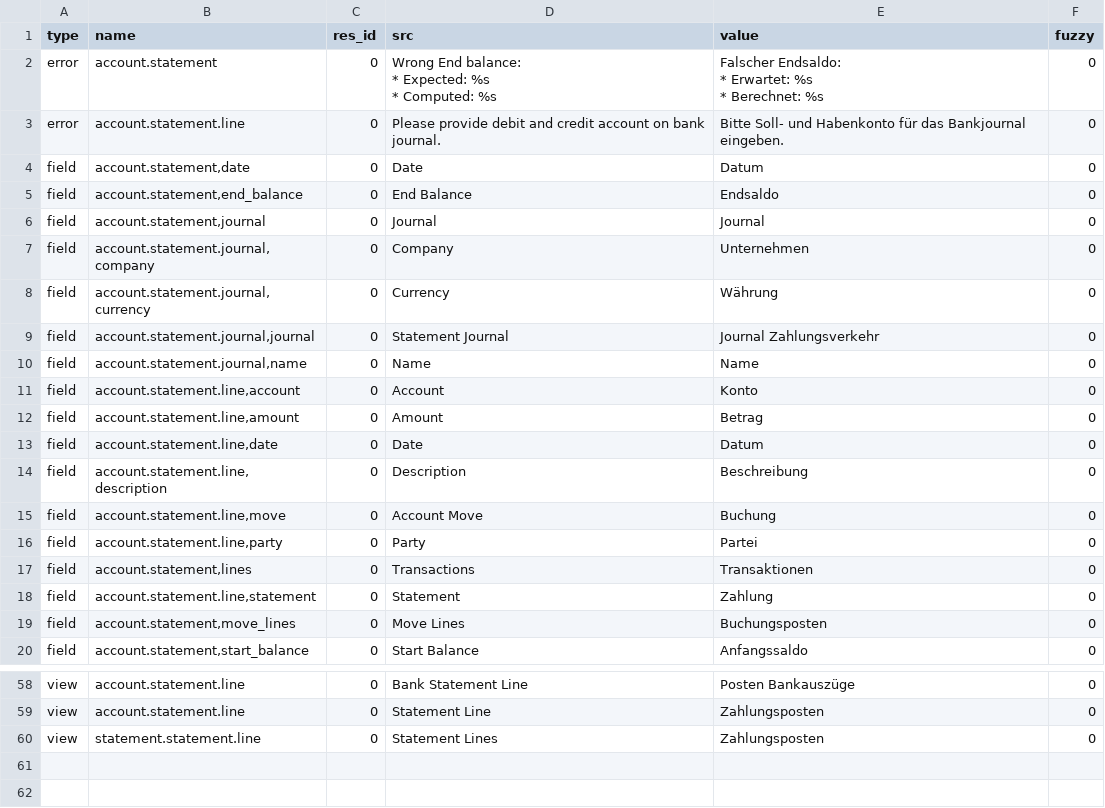
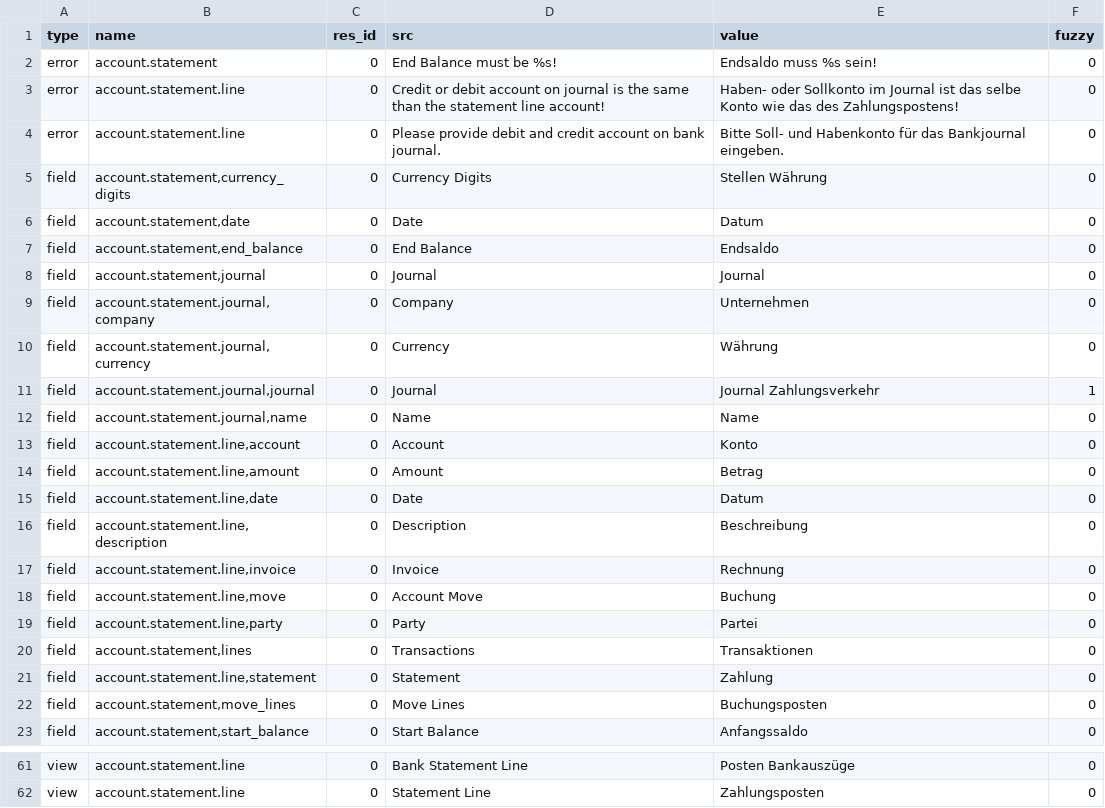
Before and after one commit to coopengo/account_statement, a CSV file: de_DE.csv, drawn as a sheet; only a part is shown, gaps mark what is left out.

Commit message:
updated translation for de_DE

```diff
--- a/de_DE.csv
+++ b/de_DE.csv
@@ -1,8 +1,6 @@
 type,name,res_id,src,value,fuzzy
-error,account.statement,0,"Wrong End balance:
- * Expected: %s
- * Computed: %s","Falscher Endsaldo:
-* Erwartet: %s
-* Berechnet: %s",0
+error,account.statement,0,End Balance must be %s!,Endsaldo muss %s sein!,0
+error,account.statement.line,0,Credit or debit account on journal is the same than the statement line account!,Haben- oder Sollkonto im Journal ist das selbe Konto wie das des Zahlungspostens!,0
 error,account.statement.line,0,Please provide debit and credit account on bank journal.,Bitte Soll- und Habenkonto für das Bankjournal eingeben.,0
+field,"account.statement,currency_digits",0,Currency Digits,Stellen Währung,0
 field,"account.statement,date",0,Date,Datum,0
@@ -12,3 +10,3 @@ field,"account.statement.journal,company",0,Company,Unternehmen,0
 field,"account.statement.journal,currency",0,Currency,Währung,0
-field,"account.statement.journal,journal",0,Statement Journal,Journal Zahlungsverkehr,0
+field,"account.statement.journal,journal",0,Journal,Journal Zahlungsverkehr,1
 field,"account.statement.journal,name",0,Name,Name,0
@@ -18,2 +16,3 @@ field,"account.statement.line,date",0,Date,Datum,0
 field,"account.statement.line,description",0,Description,Beschreibung,0
+field,"account.statement.line,invoice",0,Invoice,Rechnung,0
 field,"account.statement.line,move",0,Account Move,Buchung,0
@@ -63,2 +62 @@ view,account.statement.line,0,Bank Statement Line,Posten Bankauszüge,0
 view,account.statement.line,0,Statement Line,Zahlungsposten,0
-view,statement.statement.line,0,Statement Lines,Zahlungsposten,0
```
